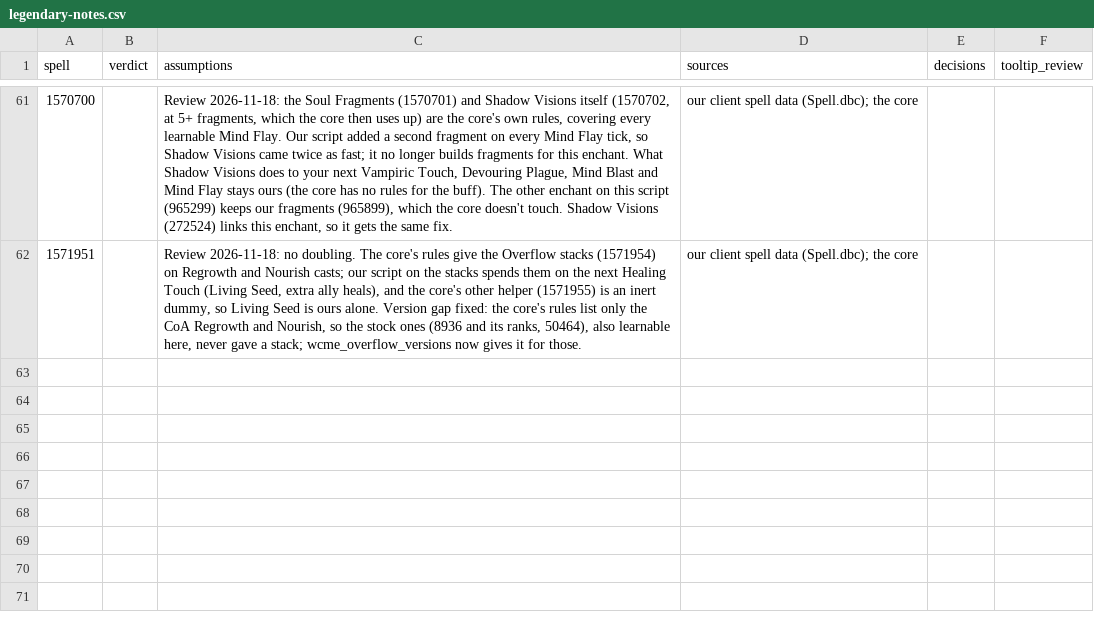
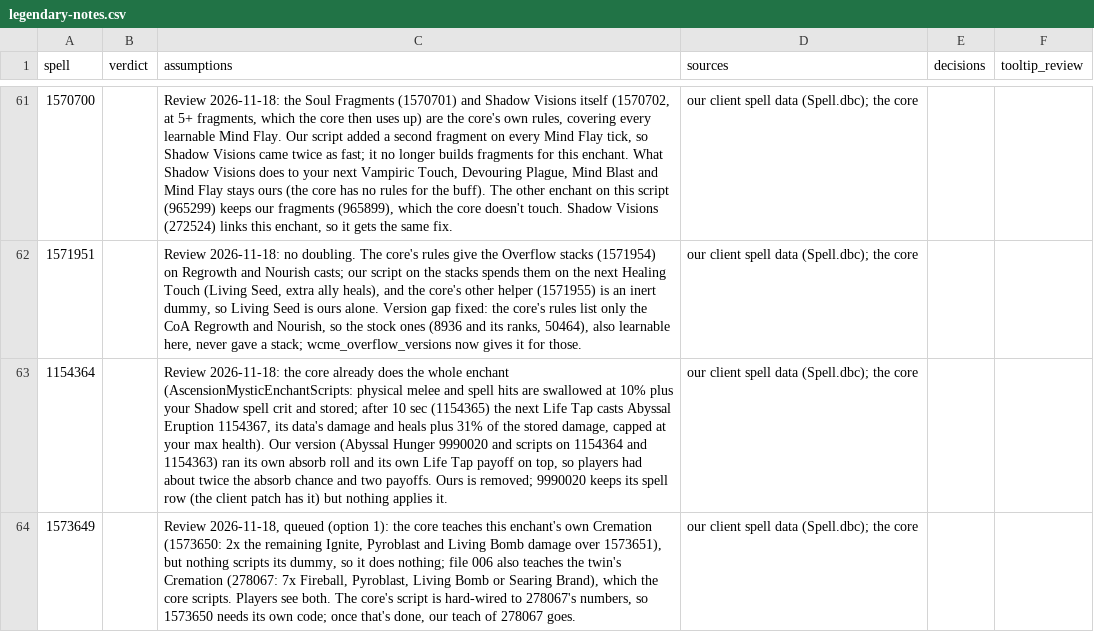
Before and after one commit to JaTynan/coa-wildcard-mystic, a CSV file: enchants/legendary-notes.csv, drawn as a sheet; only a part is shown, gaps mark what is left out; the diff names each change by its address in the sheet, - before the commit and + after, or states it on an @@ line.

```diff
--- a/enchants/legendary-notes.csv
+++ b/enchants/legendary-notes.csv
+row 63: 1154364 |  | Review 2026-11-18: the core already does the whole enchant (AscensionMysticEnchantScripts: physical melee and spell hits are swallowed at 10% plus your Shadow spell crit and stored; after 10 sec (1154365) the next Life Tap casts Abyssal Eruption 1154367, its data's damage and heals plus 31% of the stored damage, capped at your max health). Our version (Abyssal Hunger 9990020 and scripts on 1154364 and 1154363) ran its own absorb roll and its own Life Tap payoff on top, so players had about twice the absorb chance and two payoffs. Ours is removed; 9990020 keeps its spell row (the client patch has it) but nothing applies it. | our client spell data (Spell.dbc); the core
+row 64: 1573649 |  | Review 2026-11-18, queued (option 1): the core teaches this enchant's own Cremation (1573650: 2x the remaining Ignite, Pyroblast and Living Bomb damage over 1573651), but nothing scripts its dummy, so it does nothing; file 006 also teaches the twin's Cremation (278067: 7x Fireball, Pyroblast, Living Bomb or Searing Brand), which the core scripts. Players see both. The core's script is hard-wired to 278067's numbers, so 1573650 needs its own code; once that's done, our teach of 278067 goes. | our client spell data (Spell.dbc); the core
```
Also changed, not shown: enchants/core-overlap-review.csv, enchants/test-checklist.csv, 5 other files.
